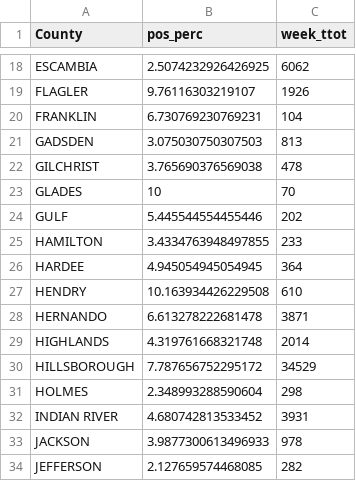
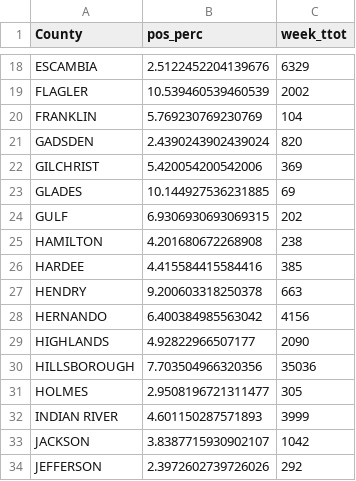
Before and after one commit to kokbent/covis19-data, a CSV file: ct_pos_perc.csv, drawn as a sheet; only a part is shown, gaps mark what is left out; the diff covers the shown part only; the diff names each change by its address in the sheet, - before the commit and + after, or states it on an @@ line.

```diff
--- a/ct_pos_perc.csv
+++ b/ct_pos_perc.csv
-B18 (pos_perc): 2.5074232926426925
+B18 (pos_perc): 2.5122452204139676
-C18 (week_ttot): 6062
+C18 (week_ttot): 6329
-B19 (pos_perc): 9.76116303219107
+B19 (pos_perc): 10.539460539460539
-C19 (week_ttot): 1926
+C19 (week_ttot): 2002
-B20 (pos_perc): 6.730769230769231
+B20 (pos_perc): 5.769230769230769
-B21 (pos_perc): 3.075030750307503
+B21 (pos_perc): 2.4390243902439024
-C21 (week_ttot): 813
+C21 (week_ttot): 820
-B22 (pos_perc): 3.765690376569038
+B22 (pos_perc): 5.420054200542006
-C22 (week_ttot): 478
+C22 (week_ttot): 369
-B23 (pos_perc): 10
+B23 (pos_perc): 10.144927536231885
-C23 (week_ttot): 70
+C23 (week_ttot): 69
-B24 (pos_perc): 5.445544554455446
+B24 (pos_perc): 6.9306930693069315
-B25 (pos_perc): 3.4334763948497855
+B25 (pos_perc): 4.201680672268908
-C25 (week_ttot): 233
+C25 (week_ttot): 238
-B26 (pos_perc): 4.945054945054945
+B26 (pos_perc): 4.415584415584416
-C26 (week_ttot): 364
+C26 (week_ttot): 385
-B27 (pos_perc): 10.163934426229508
+B27 (pos_perc): 9.200603318250378
-C27 (week_ttot): 610
+C27 (week_ttot): 663
-B28 (pos_perc): 6.613278222681478
+B28 (pos_perc): 6.400384985563042
-C28 (week_ttot): 3871
+C28 (week_ttot): 4156
-B29 (pos_perc): 4.319761668321748
+B29 (pos_perc): 4.92822966507177
-C29 (week_ttot): 2014
+C29 (week_ttot): 2090
-B30 (pos_perc): 7.787656752295172
+B30 (pos_perc): 7.703504966320356
-C30 (week_ttot): 34529
+C30 (week_ttot): 35036
-B31 (pos_perc): 2.348993288590604
+B31 (pos_perc): 2.9508196721311477
-C31 (week_ttot): 298
+C31 (week_ttot): 305
-B32 (pos_perc): 4.680742813533452
+B32 (pos_perc): 4.601150287571893
-C32 (week_ttot): 3931
+C32 (week_ttot): 3999
-B33 (pos_perc): 3.9877300613496933
+B33 (pos_perc): 3.8387715930902107
-C33 (week_ttot): 978
+C33 (week_ttot): 1042
-B34 (pos_perc): 2.127659574468085
+B34 (pos_perc): 2.3972602739726026
-C34 (week_ttot): 282
+C34 (week_ttot): 292
```
Also changed, not shown: 104 edited cells elsewhere in this file, case_ev.csv, statewide-nowcast-preds.csv, 1 other file.
